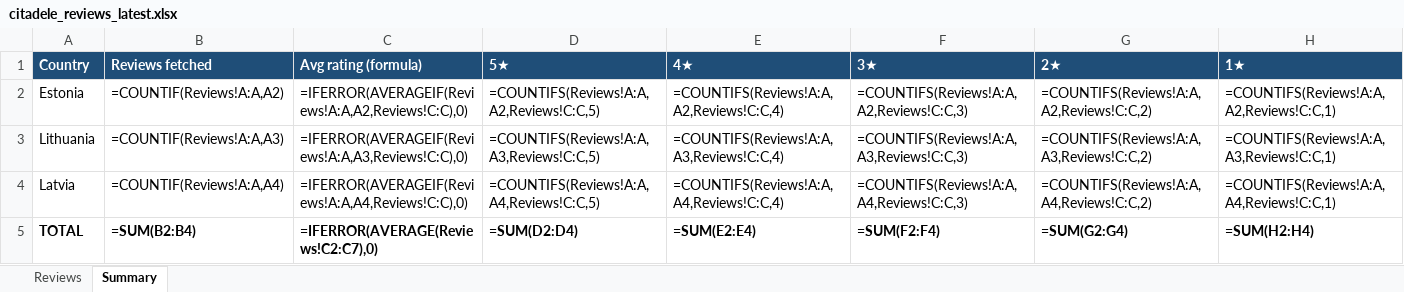
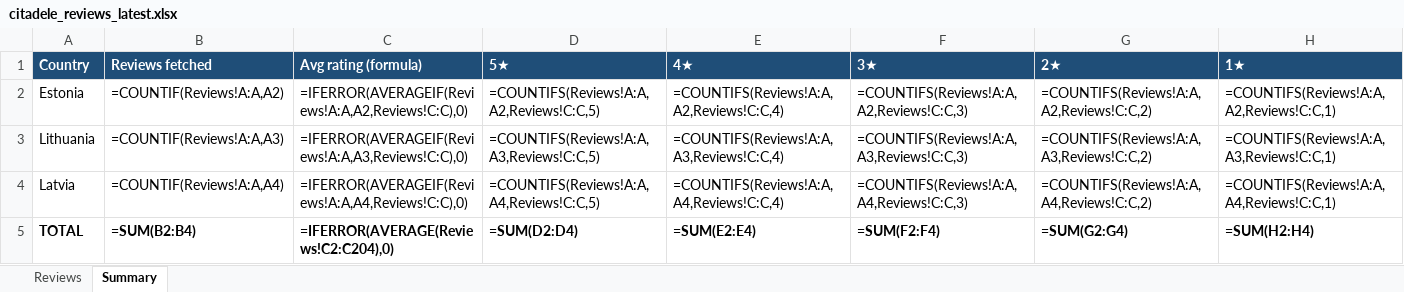
Before and after one commit to KATRINAPAVL/mobile-app-customer-feedback, an Excel workbook: output/citadele_reviews_latest.xlsx, sheet Summary, drawn as a sheet; values as stored, in another font and other column widths than the file's, no borders; formulas without a stored value are shown as written; the diff names each change by its address in the sheet, - before the commit and + after, or states it on an @@ line.

```diff
--- a/output/citadele_reviews_latest.xlsx (sheet Summary)
+++ b/output/citadele_reviews_latest.xlsx (sheet Summary)
-C5 (Avg rating (formula)): =IFERROR(AVERAGE(Reviews!C2:C7),0)
+C5 (Avg rating (formula)): =IFERROR(AVERAGE(Reviews!C2:C204),0)
```
Also changed, not shown: sheet Reviews, 3 other files.
